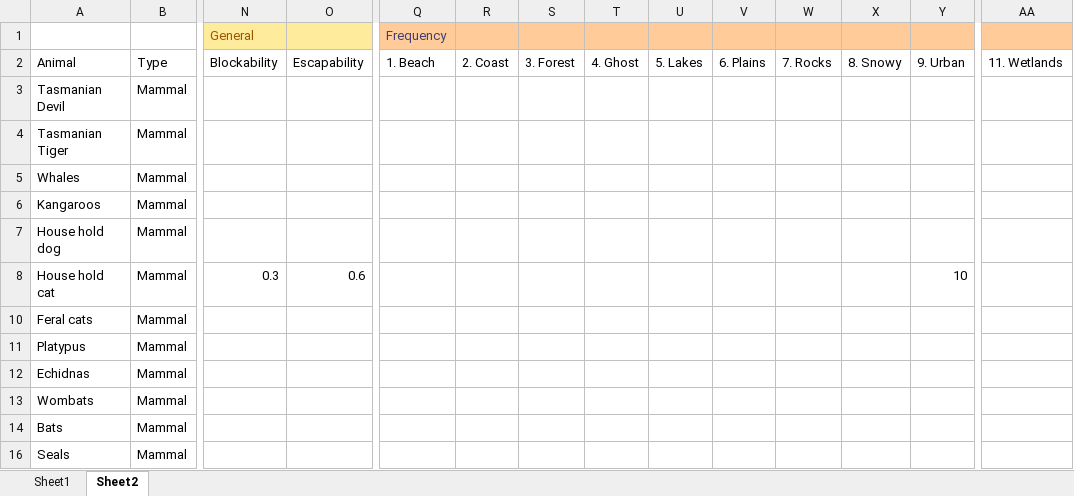
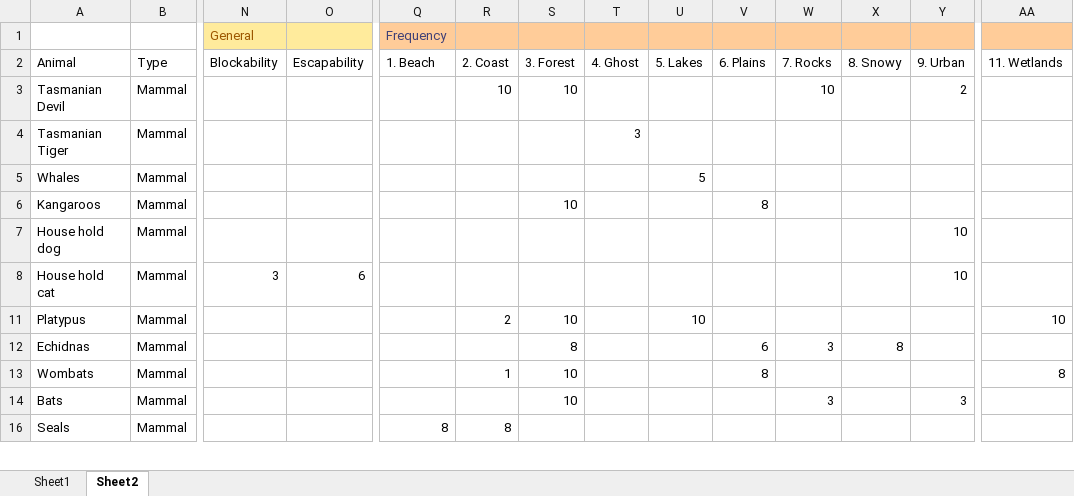
Before and after one commit to SquireOfSoftware/JSPets, an Excel workbook: research/Animals.xlsx, sheet Sheet2, drawn as a sheet; only a part is shown, gaps mark what is left out; values as stored, in another font and other column widths than the file's, no borders; conditional formats not drawn; removed rows and columns are numbered as before the commit, all else as after; rows hold the shown columns only; the diff covers the shown part only; the diff names each change by its address in the sheet, - before the commit and + after, or states it on an @@ line.

Commit message:
Updating the spawn rates

```diff
--- a/research/Animals.xlsx (sheet Sheet2)
+++ b/research/Animals.xlsx (sheet Sheet2)
-R3: (empty)
+R3: 10
-S3: (empty)
+S3: 10
-W3: (empty)
+W3: 10
-Y3: (empty)
+Y3: 2
-T4: (empty)
+T4: 3
-U5: (empty)
+U5: 5
-S6: (empty)
+S6: 10
-V6: (empty)
+V6: 8
-Y7: (empty)
+Y7: 10
-N8: 0.3
+N8: 3
-O8: 0.6
+O8: 6
@@ row 10 hidden: Feral cats | Mammal @@
-R11: (empty)
+R11: 2
-S11: (empty)
+S11: 10
-U11: (empty)
+U11: 10
-AA11: (empty)
+AA11: 10
-S12: (empty)
+S12: 8
-V12: (empty)
+V12: 6
-W12: (empty)
+W12: 3
-X12: (empty)
+X12: 8
-R13: (empty)
+R13: 1
-S13:S14: (empty)
+S13:S14: 10
-V13: (empty)
+V13: 8
-AA13: (empty)
+AA13: 8
-W14: (empty)
+W14: 3
-Y14: (empty)
+Y14: 3
-Q16: (empty)
+Q16: 8
-R16: (empty)
+R16: 8
```
Also changed, not shown: 4 added rows, 1 removed row and 46 edited cells elsewhere in this sheet, hidden cells.
